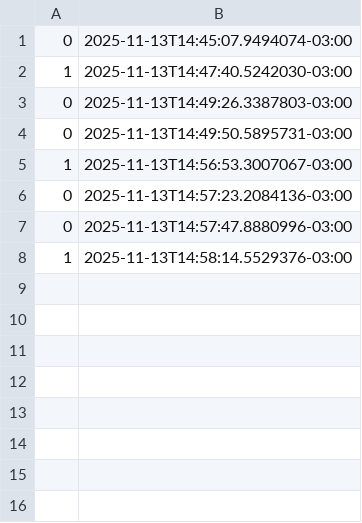
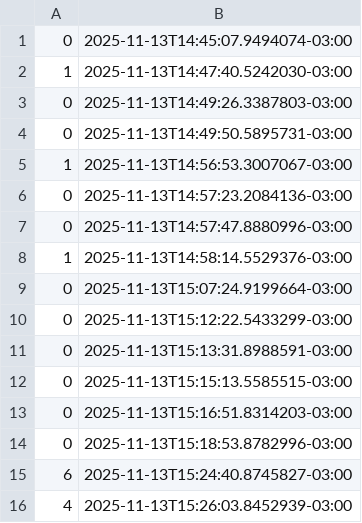
Before and after one commit to Real-Games-Studio/CCXP_HelloKittyPinball, a CSV file: CCXP_HelloKittyPinball/Assets/StreamingAssets/scoredata.csv, drawn as a sheet; the diff names each change by its address in the sheet, - before the commit and + after, or states it on an @@ line.

```diff
--- a/CCXP_HelloKittyPinball/Assets/StreamingAssets/scoredata.csv
+++ b/CCXP_HelloKittyPinball/Assets/StreamingAssets/scoredata.csv
+row 9: 0 | 2025-11-13T15:07:24.9199664-03:00
+row 10: 0 | 2025-11-13T15:12:22.5433299-03:00
+row 11: 0 | 2025-11-13T15:13:31.8988591-03:00
+row 12: 0 | 2025-11-13T15:15:13.5585515-03:00
+row 13: 0 | 2025-11-13T15:16:51.8314203-03:00
+row 14: 0 | 2025-11-13T15:18:53.8782996-03:00
+row 15: 6 | 2025-11-13T15:24:40.8745827-03:00
+row 16: 4 | 2025-11-13T15:26:03.8452939-03:00
```
Also changed, not shown: 1 other file.
